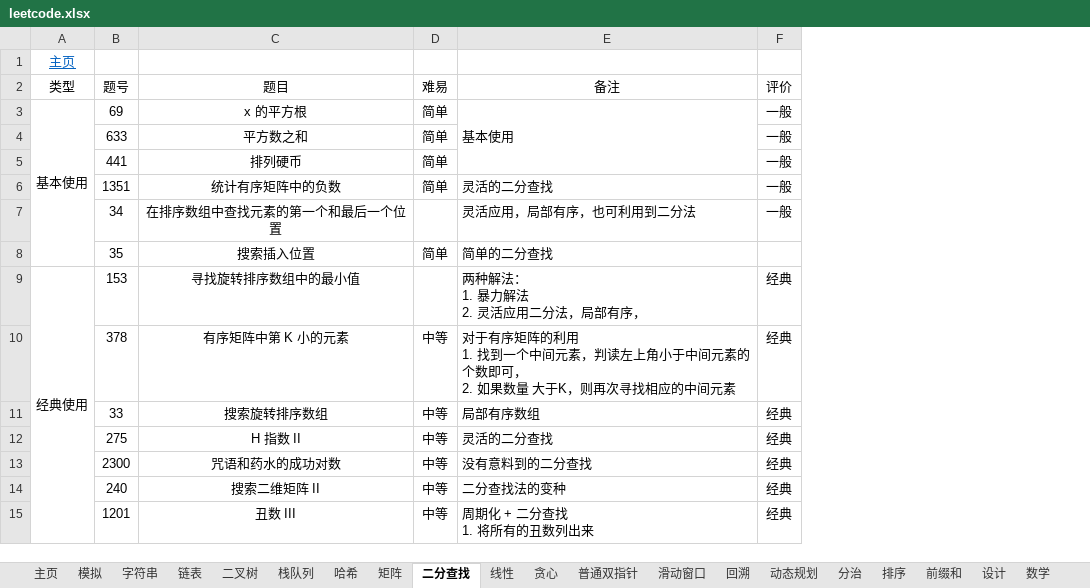
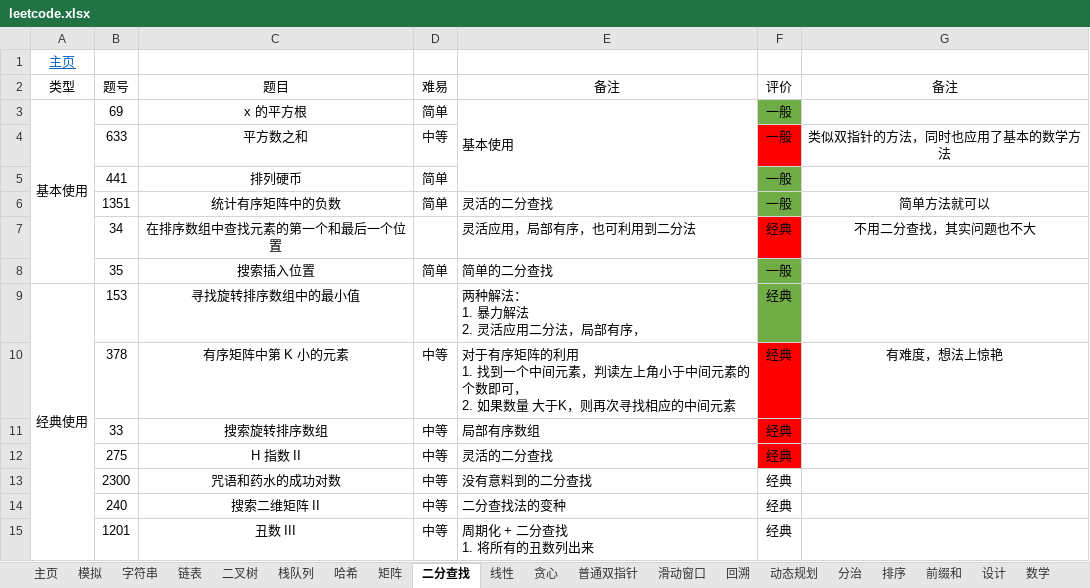
Before and after one commit to krest32/leetcode-record, an Excel workbook: leetcode/1. statistics/leetcode.xlsx, sheet 二分查找, drawn as a sheet; values as stored, in another font and other column widths than the file's, no borders; the diff names each change by its address in the sheet, - before the commit and + after, or states it on an @@ line.

```diff
--- a/leetcode/1. statistics/leetcode.xlsx (sheet 二分查找)
+++ b/leetcode/1. statistics/leetcode.xlsx (sheet 二分查找)
+column G (备注), rows 4-10: 类似双指针的方法，同时也应用了基本的数学方法 |  | 简单方法就可以 | 不用二分查找，其实问题也不大 |  |  | 有难度，想法上惊艳
-F3 fill: none
+F3 fill: #70AD47
-D4 (难易): 简单
+D4 (难易): 中等
-F4 fill: none
+F4 fill: #FF0000
-F5:F6 fill: none
+F5:F6 fill: #70AD47
-F7 (评价): 一般
+F7 (评价): 经典
-F7 fill: none
+F7 fill: #FF0000
-F8 (评价): (empty)
+F8 (评价): 一般
-F8:F9 fill: none
+F8:F9 fill: #70AD47
-F10:F12 fill: none
+F10:F12 fill: #FF0000
```
Also changed, not shown: sheet 线性, 5 other files.
